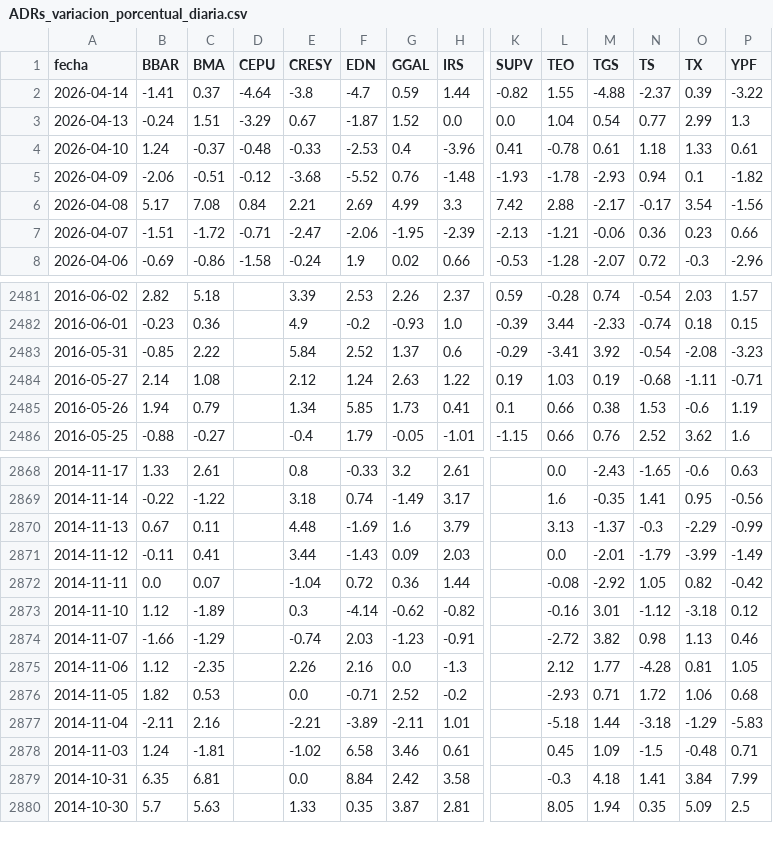
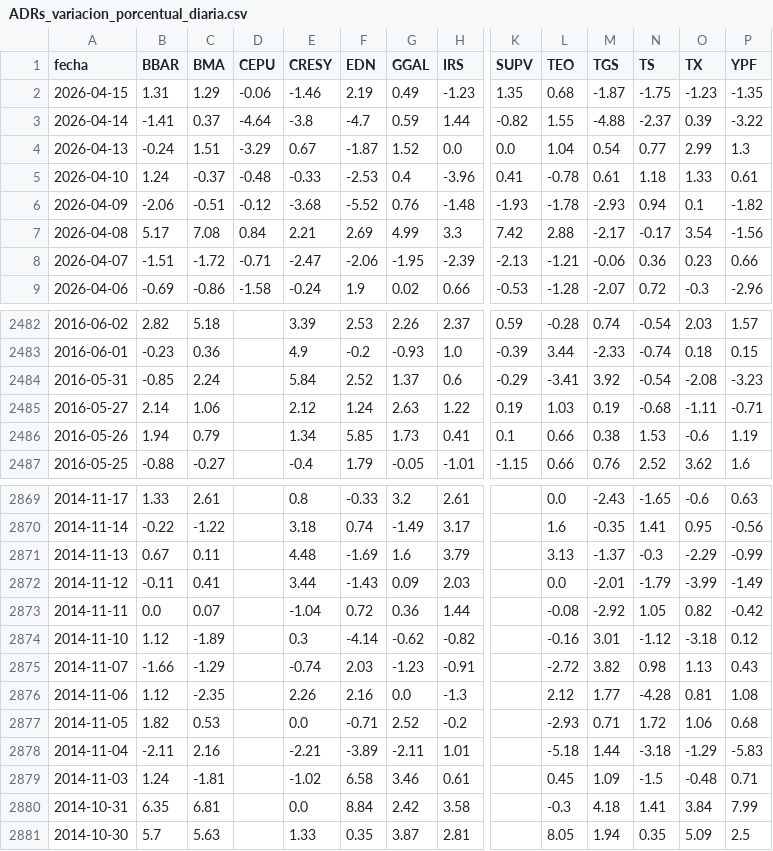
Before and after one commit to jesusrobles824/Automatizacion-de-Datos-y-Proyectos-BI, a CSV file: Automatización de Datos/ADRs_variacion_porcentual_diaria.csv, drawn as a sheet; only a part is shown, gaps mark what is left out; addresses are those after the commit; rows hold the shown columns only; the diff names each change by its address in the sheet, - before the commit and + after, or states it on an @@ line.

```diff
--- a/Automatización de Datos/ADRs_variacion_porcentual_diaria.csv
+++ b/Automatización de Datos/ADRs_variacion_porcentual_diaria.csv
+row 2: 2026-04-15 | 1.31 | 1.29 | -0.06 | -1.46 | 2.19 | 0.49 | -1.23 | 1.35 | 0.68 | -1.87 | -1.75 | -1.23 | -1.35
-C2484 (BMA): 2.22
+C2484 (BMA): 2.24
-C2485 (BMA): 1.08
+C2485 (BMA): 1.06
-P2875 (YPF): 0.46
+P2875 (YPF): 0.43
-P2876 (YPF): 1.05
+P2876 (YPF): 1.08
```
Also changed, not shown: Automatización de Datos/ADRs_Precios.csv, Automatización de Datos/Principales_Tasas_de_Interés_de_Mercado.csv, 7 other files.
